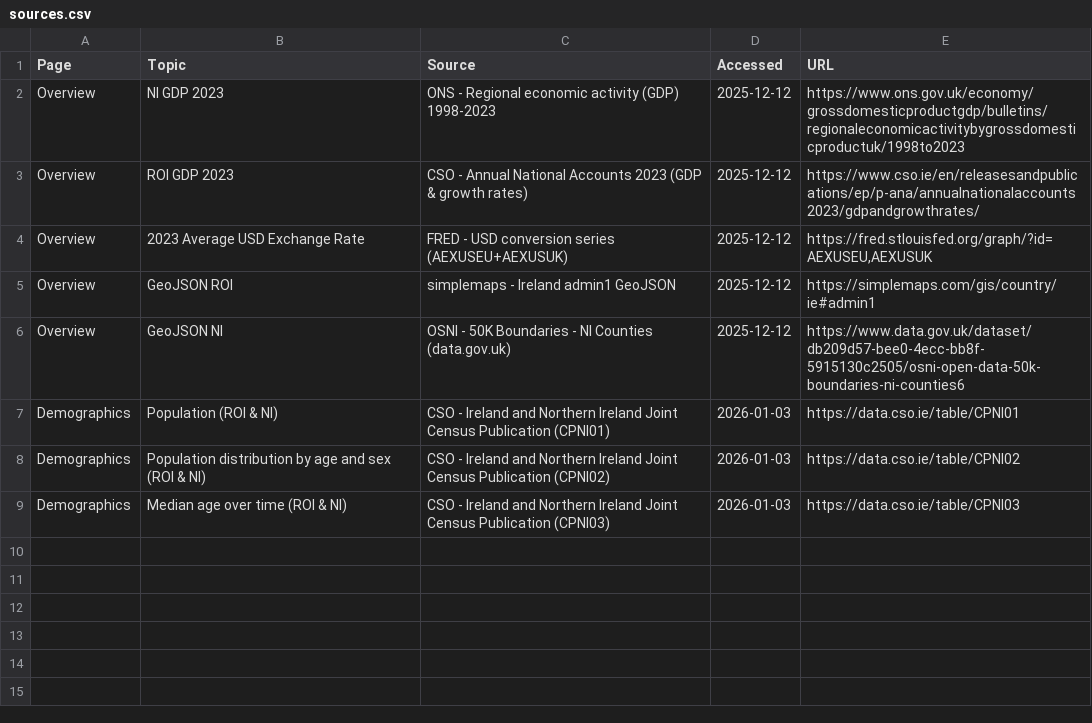
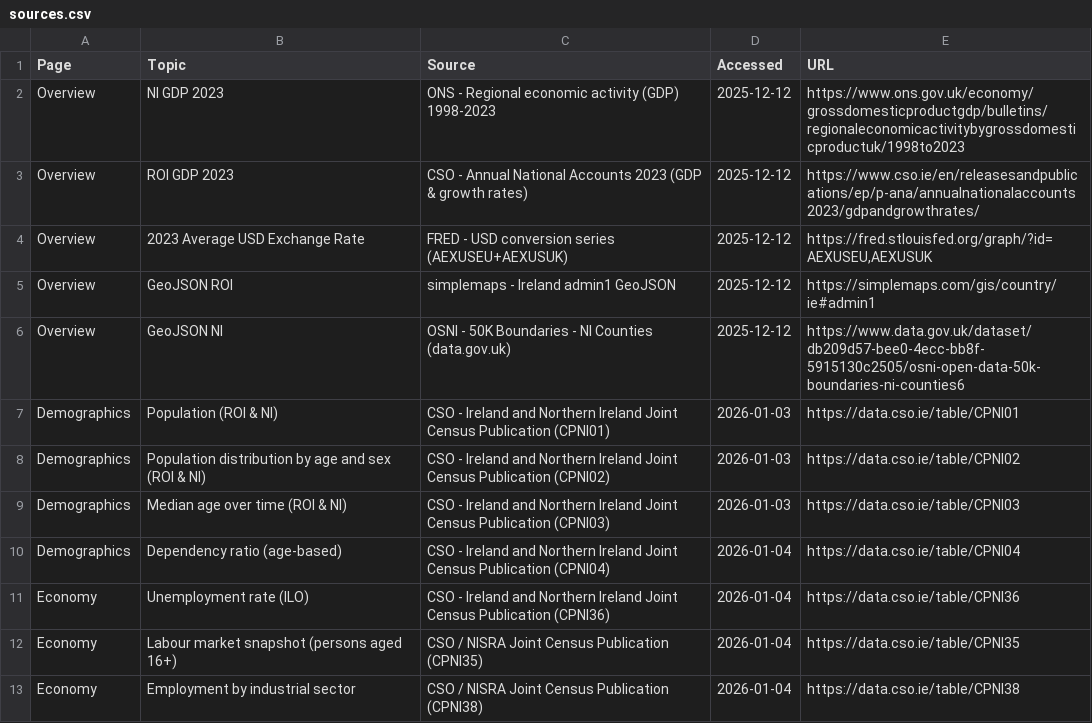
Before and after one commit to justfid/Ireland-Dashboard-QMUL-Assignment, a CSV file: sources.csv, drawn as a sheet.

Commit message:
Overview and demographics finished, half way thru economy

```diff
--- a/sources.csv
+++ b/sources.csv
@@ -9 +9,5 @@ Demographics,Population distribution by age and sex (ROI & NI),CSO - Ireland and
 Demographics,Median age over time (ROI & NI),CSO - Ireland and Northern Ireland Joint Census Publication (CPNI03),2026-01-03,"https://data.cso.ie/table/CPNI03"
+Demographics,Dependency ratio (age-based),CSO - Ireland and Northern Ireland Joint Census Publication (CPNI04),2026-01-04,"https://data.cso.ie/table/CPNI04"
+Economy,Unemployment rate (ILO),CSO - Ireland and Northern Ireland Joint Census Publication (CPNI36),2026-01-04,"https://data.cso.ie/table/CPNI36"
+Economy,Labour market snapshot (persons aged 16+),CSO / NISRA Joint Census Publication (CPNI35),2026-01-04,"https://data.cso.ie/table/CPNI35"
+Economy,Employment by industrial sector,CSO / NISRA Joint Census Publication (CPNI38),2026-01-04,"https://data.cso.ie/table/CPNI38"
```
Also changed, not shown: 24 other files.
